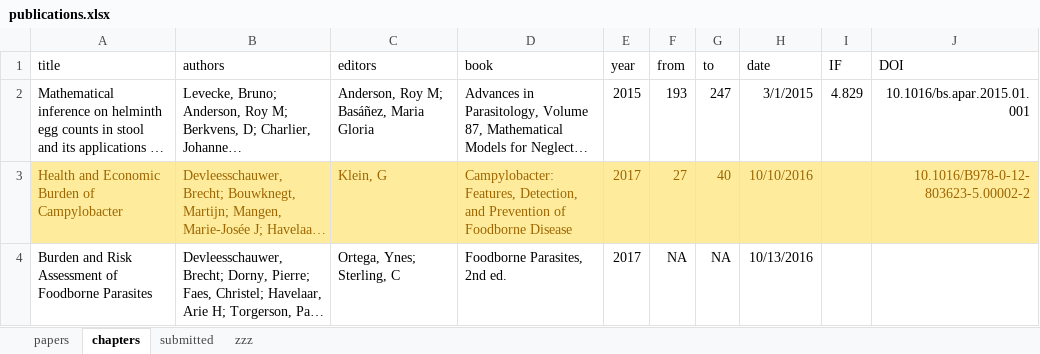
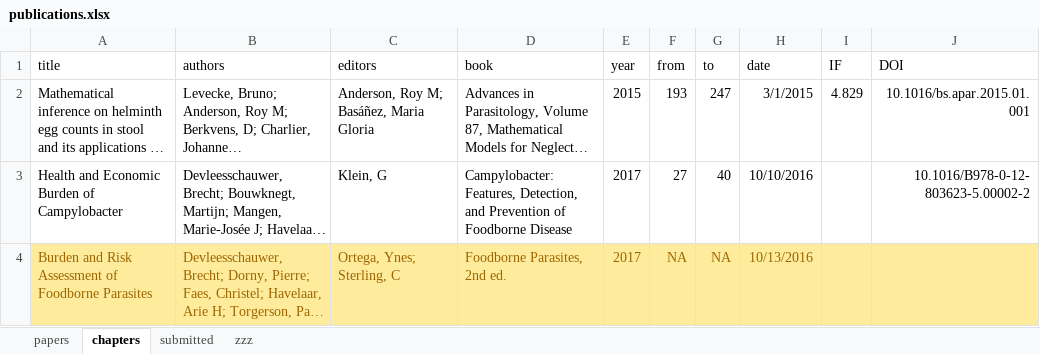
Before and after one commit to brechtdv/vitae, an Excel workbook: publications.xlsx, sheet chapters, drawn as a sheet; long unchanged cells end in …; values as stored, in another font and other column widths than the file's, no borders; table styles not drawn; the diff names each change by its address in the sheet, - before the commit and + after, or states it on an @@ line.

```diff
--- a/publications.xlsx (sheet chapters)
+++ b/publications.xlsx (sheet chapters)
-A3:J3 fill: #FFEB9C
+A3:J3 fill: none
-A3:H3 text colour: #9C6500
+A3:H3 text colour: black
-J3 text colour: #9C6500
+J3 text colour: black
-A4:J4 fill: none
+A4:J4 fill: #FFEB9C
-A4:H4 text colour: black
+A4:H4 text colour: #9C6500
```
Also changed, not shown: sheet submitted, sheet papers, sheet zzz, 2 other files.
